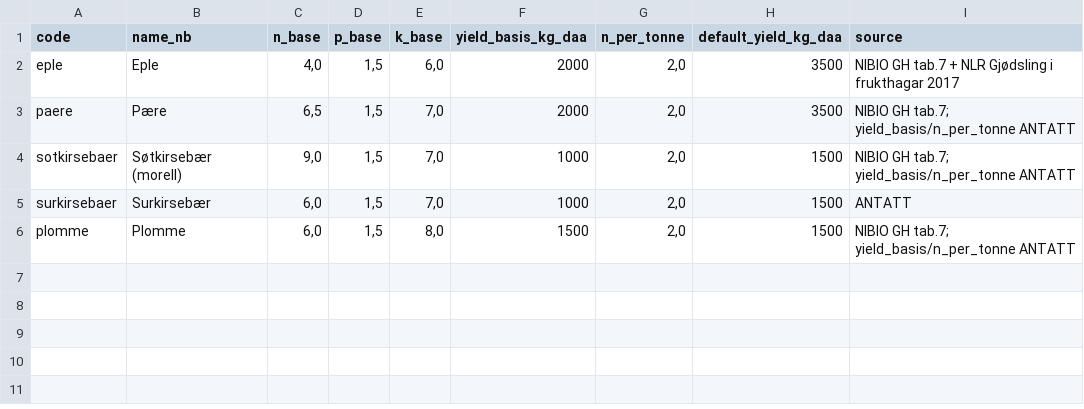
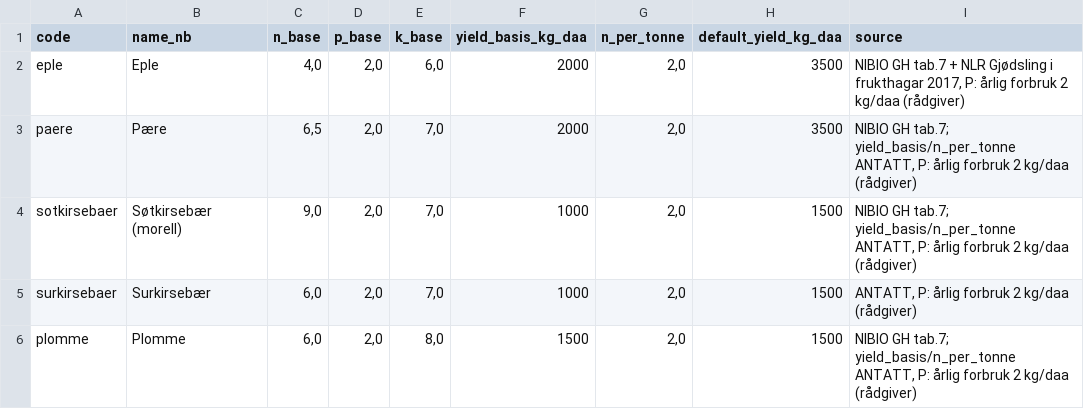
Before and after one commit to jwestpla/gjodselplan, a CSV file: data/reference/cultures.csv, drawn as a sheet.

```diff
--- a/data/reference/cultures.csv
+++ b/data/reference/cultures.csv
@@ -1,6 +1,6 @@
 code;name_nb;n_base;p_base;k_base;yield_basis_kg_daa;n_per_tonne;default_yield_kg_daa;source
-eple;Eple;4,0;1,5;6,0;2000;2,0;3500;NIBIO GH tab.7 + NLR Gjødsling i frukthagar 2017
-paere;Pære;6,5;1,5;7,0;2000;2,0;3500;"NIBIO GH tab.7; yield_basis/n_per_tonne ANTATT"
-sotkirsebaer;Søtkirsebær (morell);9,0;1,5;7,0;1000;2,0;1500;"NIBIO GH tab.7; yield_basis/n_per_tonne ANTATT"
-surkirsebaer;Surkirsebær;6,0;1,5;7,0;1000;2,0;1500;ANTATT
-plomme;Plomme;6,0;1,5;8,0;1500;2,0;1500;"NIBIO GH tab.7; yield_basis/n_per_tonne ANTATT"
+eple;Eple;4,0;2,0;6,0;2000;2,0;3500;NIBIO GH tab.7 + NLR Gjødsling i frukthagar 2017, P: årlig forbruk 2 kg/daa (rådgiver)
+paere;Pære;6,5;2,0;7,0;2000;2,0;3500;"NIBIO GH tab.7; yield_basis/n_per_tonne ANTATT, P: årlig forbruk 2 kg/daa (rådgiver)"
+sotkirsebaer;Søtkirsebær (morell);9,0;2,0;7,0;1000;2,0;1500;"NIBIO GH tab.7; yield_basis/n_per_tonne ANTATT, P: årlig forbruk 2 kg/daa (rådgiver)"
+surkirsebaer;Surkirsebær;6,0;2,0;7,0;1000;2,0;1500;ANTATT, P: årlig forbruk 2 kg/daa (rådgiver)
+plomme;Plomme;6,0;2,0;8,0;1500;2,0;1500;"NIBIO GH tab.7; yield_basis/n_per_tonne ANTATT, P: årlig forbruk 2 kg/daa (rådgiver)"
```
Also changed, not shown: 21 other files.
